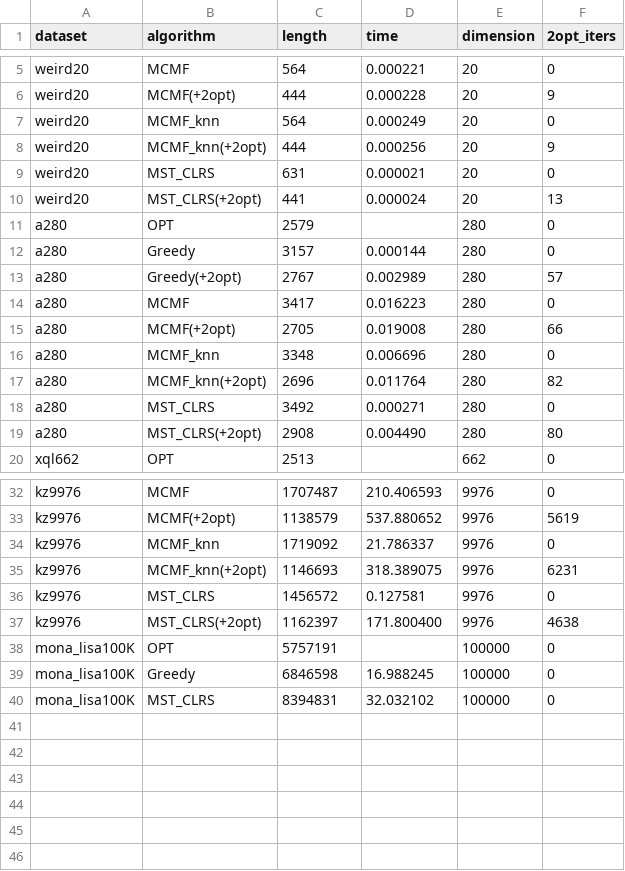
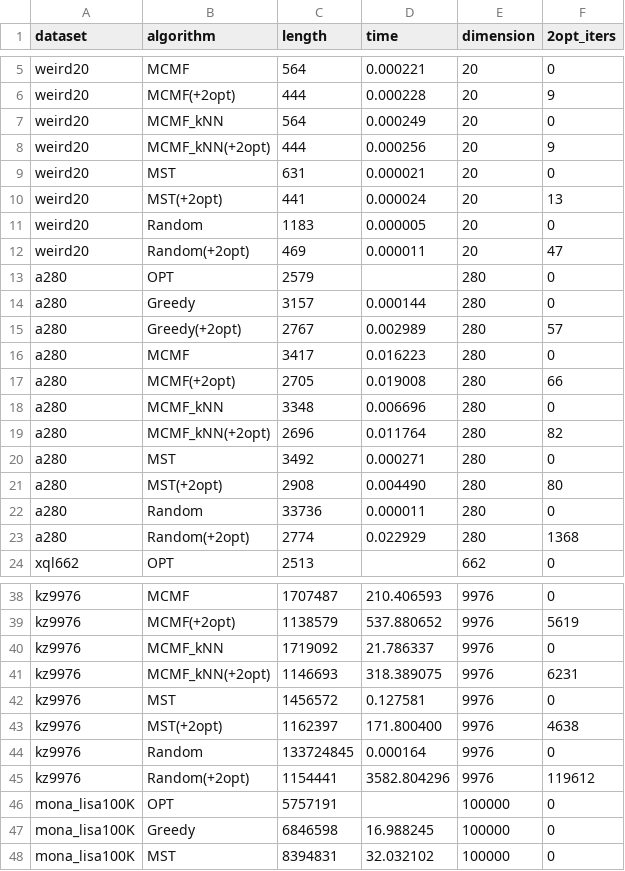
Before and after one commit to hoonably/traveling-salesman, a CSV file: summary/summary_table.csv, drawn as a sheet; only a part is shown, gaps mark what is left out; the diff covers the shown part only.

```diff
--- a/summary/summary_table.csv
+++ b/summary/summary_table.csv
@@ -6,6 +6,8 @@ weird20,MCMF,564,0.000221,20,0
 weird20,MCMF(+2opt),444,0.000228,20,9
-weird20,MCMF_knn,564,0.000249,20,0
-weird20,MCMF_knn(+2opt),444,0.000256,20,9
-weird20,MST_CLRS,631,0.000021,20,0
-weird20,MST_CLRS(+2opt),441,0.000024,20,13
+weird20,MCMF_kNN,564,0.000249,20,0
+weird20,MCMF_kNN(+2opt),444,0.000256,20,9
+weird20,MST,631,0.000021,20,0
+weird20,MST(+2opt),441,0.000024,20,13
+weird20,Random,1183,0.000005,20,0
+weird20,Random(+2opt),469,0.000011,20,47
 a280,OPT,2579,,280,0
@@ -15,6 +17,8 @@ a280,MCMF,3417,0.016223,280,0
 a280,MCMF(+2opt),2705,0.019008,280,66
-a280,MCMF_knn,3348,0.006696,280,0
-a280,MCMF_knn(+2opt),2696,0.011764,280,82
-a280,MST_CLRS,3492,0.000271,280,0
-a280,MST_CLRS(+2opt),2908,0.004490,280,80
+a280,MCMF_kNN,3348,0.006696,280,0
+a280,MCMF_kNN(+2opt),2696,0.011764,280,82
+a280,MST,3492,0.000271,280,0
+a280,MST(+2opt),2908,0.004490,280,80
+a280,Random,33736,0.000011,280,0
+a280,Random(+2opt),2774,0.022929,280,1368
 xql662,OPT,2513,,662,0
@@ -33,8 +39,10 @@ kz9976,MCMF,1707487,210.406593,9976,0
 kz9976,MCMF(+2opt),1138579,537.880652,9976,5619
-kz9976,MCMF_knn,1719092,21.786337,9976,0
-kz9976,MCMF_knn(+2opt),1146693,318.389075,9976,6231
-kz9976,MST_CLRS,1456572,0.127581,9976,0
-kz9976,MST_CLRS(+2opt),1162397,171.800400,9976,4638
+kz9976,MCMF_kNN,1719092,21.786337,9976,0
+kz9976,MCMF_kNN(+2opt),1146693,318.389075,9976,6231
+kz9976,MST,1456572,0.127581,9976,0
+kz9976,MST(+2opt),1162397,171.800400,9976,4638
+kz9976,Random,133724845,0.000164,9976,0
+kz9976,Random(+2opt),1154441,3582.804296,9976,119612
 mona_lisa100K,OPT,5757191,,100000,0
 mona_lisa100K,Greedy,6846598,16.988245,100000,0
-mona_lisa100K,MST_CLRS,8394831,32.032102,100000,0
+mona_lisa100K,MST,8394831,32.032102,100000,0
```
Also changed, not shown: 2 added rows and 4 edited cells elsewhere in this file, 55 other files.
